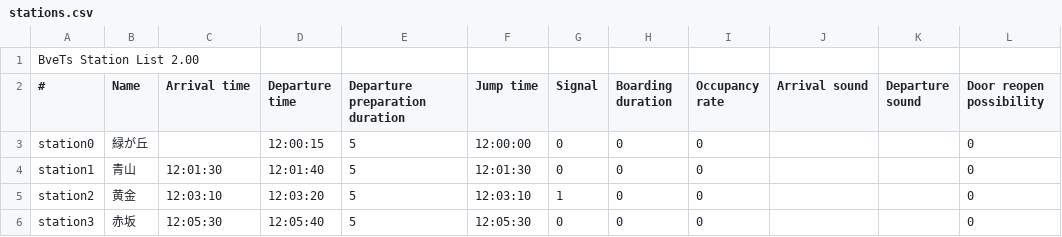
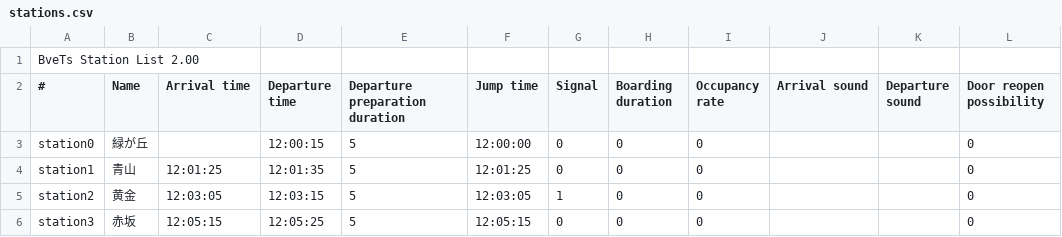
Before and after one commit to magicant/bve-autopilot-scenario, a CSV file: Scenarios/magicant/autopilot_signal/stations.csv, drawn as a sheet; only a part is shown; the diff names each change by its address in the sheet, - before the commit and + after, or states it on an @@ line.

Commit message:
autopilot_signal: ダイヤを微調整

```diff
--- a/Scenarios/magicant/autopilot_signal/stations.csv
+++ b/Scenarios/magicant/autopilot_signal/stations.csv
-C4 (Arrival time): 12:01:30
+C4 (Arrival time): 12:01:25
-D4 (Departure time): 12:01:40
+D4 (Departure time): 12:01:35
-F4 (Jump time): 12:01:30
+F4 (Jump time): 12:01:25
-C5 (Arrival time): 12:03:10
+C5 (Arrival time): 12:03:05
-D5 (Departure time): 12:03:20
+D5 (Departure time): 12:03:15
-F5 (Jump time): 12:03:10
+F5 (Jump time): 12:03:05
-C6 (Arrival time): 12:05:30
+C6 (Arrival time): 12:05:15
-D6 (Departure time): 12:05:40
+D6 (Departure time): 12:05:25
-F6 (Jump time): 12:05:30
+F6 (Jump time): 12:05:15
```
Also changed, not shown: 1 other file.
